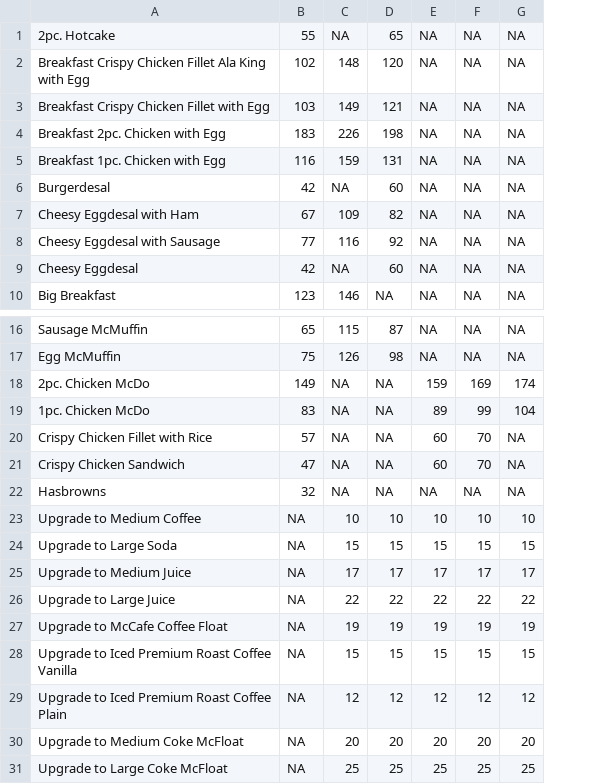
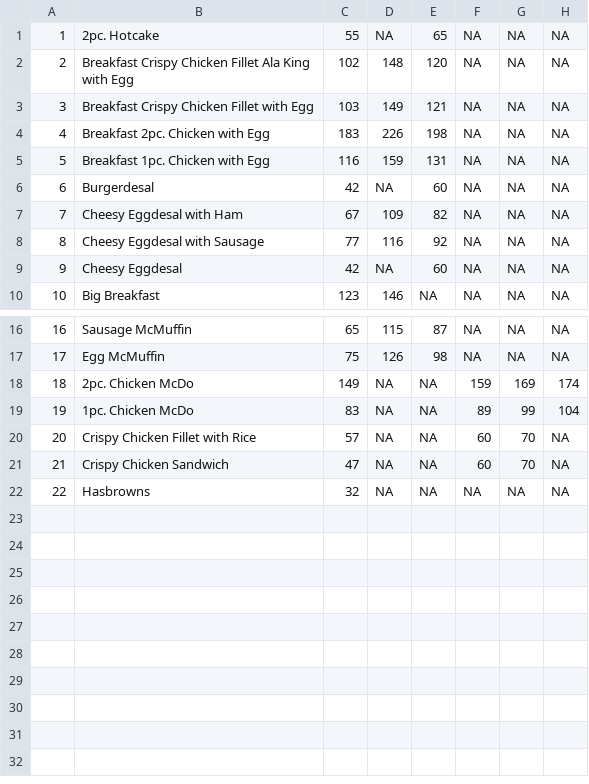
Before and after one commit to Albdog/Busog, a CSV file: app/src/main/assets/CSV/McDo-Breakfast.csv, drawn as a sheet; only a part is shown, gaps mark what is left out; removed rows and columns are numbered as before the commit, all else as after; the diff names each change by its address in the sheet, - before the commit and + after, or states it on an @@ line.

```diff
--- a/app/src/main/assets/CSV/McDo-Breakfast.csv
+++ b/app/src/main/assets/CSV/McDo-Breakfast.csv
+column A, rows 1-10: 1 | 2 | 3 | 4 | 5 | 6 | 7 | 8 | 9 | 10; rows 16-22: 16 | 17 | 18 | 19 | 20 | 21 | 22
-row 23: Upgrade to Medium Coffee | NA | 10 | 10 | 10 | 10 | 10
-row 24: Upgrade to Large Soda | NA | 15 | 15 | 15 | 15 | 15
-row 25: Upgrade to Medium Juice | NA | 17 | 17 | 17 | 17 | 17
-row 26: Upgrade to Large Juice | NA | 22 | 22 | 22 | 22 | 22
-row 27: Upgrade to McCafe Coffee Float | NA | 19 | 19 | 19 | 19 | 19
-row 28: Upgrade to Iced Premium Roast Coffee Vanilla | NA | 15 | 15 | 15 | 15 | 15
-row 29: Upgrade to Iced Premium Roast Coffee Plain | NA | 12 | 12 | 12 | 12 | 12
-row 30: Upgrade to Medium Coke McFloat | NA | 20 | 20 | 20 | 20 | 20
-row 31: Upgrade to Large Coke McFloat | NA | 25 | 25 | 25 | 25 | 25
```
Also changed, not shown: app/src/main/assets/CSV/McDo-Burgers.csv, app/src/main/assets/CSV/McDo-Desserts.csv, 14 other files.
